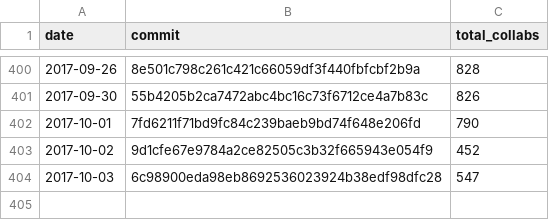
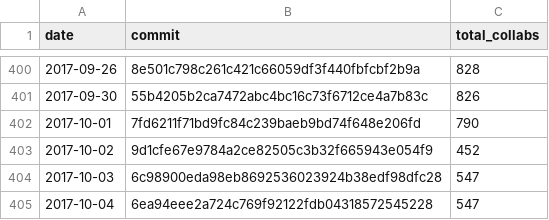
Before and after one commit to regardscitoyens/Collaborateurs-Parlement, a CSV file: data/liste_senateurs_collaborateurs-totaux.csv, drawn as a sheet; only a part is shown, gaps mark what is left out; the diff names each change by its address in the sheet, - before the commit and + after, or states it on an @@ line.

```diff
--- a/data/liste_senateurs_collaborateurs-totaux.csv
+++ b/data/liste_senateurs_collaborateurs-totaux.csv
+row 405: 2017-10-04 | 6ea94eee2a724c769f92122fdb04318572545228 | 547
```
Also changed, not shown: data/liste_deputes_collaborateurs-totaux.csv.
